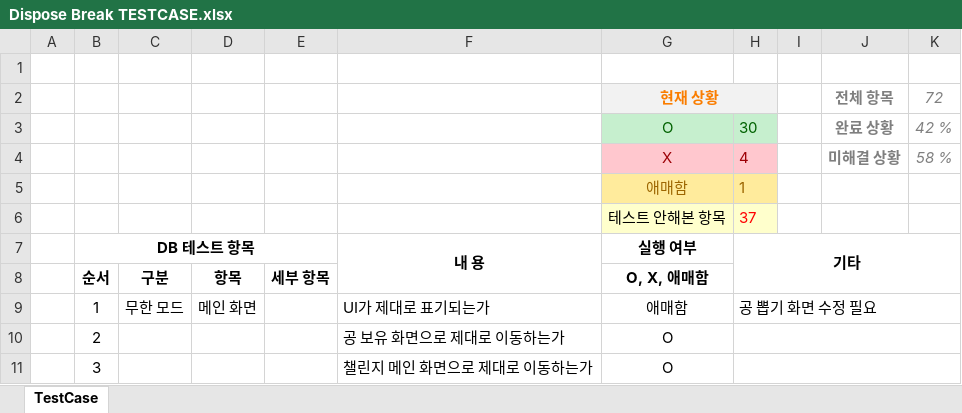
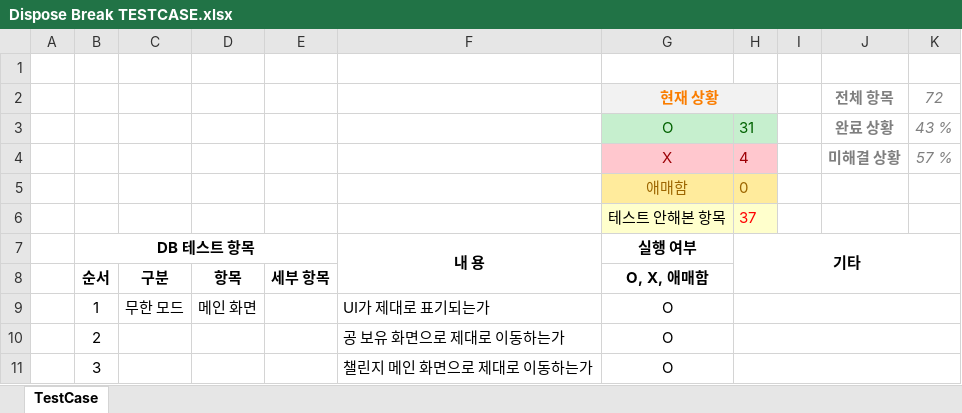
Before and after one commit to PenguinPistol/Dispose_Break, an Excel workbook: 기획서/테스트 케이스/Dispose Break TESTCASE.xlsx, sheet TestCase, drawn as a sheet; only a part is shown; values as stored, in another font and other column widths than the file's, no borders; conditional formats not drawn; the diff covers the shown part only; the diff names each change by its address in the sheet, - before the commit and + after, or states it on an @@ line.

```diff
--- a/기획서/테스트 케이스/Dispose Break TESTCASE.xlsx (sheet TestCase)
+++ b/기획서/테스트 케이스/Dispose Break TESTCASE.xlsx (sheet TestCase)
-H3: 30
+H3: 31
-K3: 42 %
+K3: 43 %
-K4: 58 %
+K4: 57 %
-H5: 1
+H5: 0
-G9: 애매함
+G9: O
-H9: 공 뽑기 화면 수정 필요
+H9: (empty)
```
Also changed, not shown: 95 edited cells elsewhere in this sheet, 9 other files.
